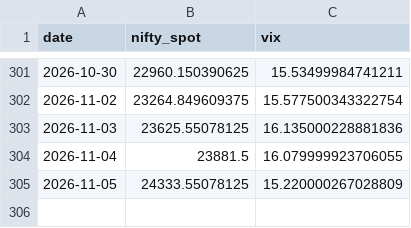
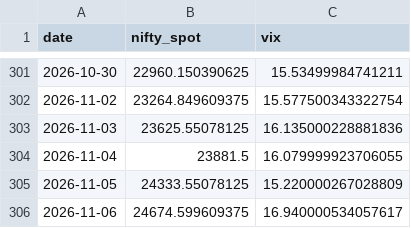
Before and after one commit to anilsahu89/My-world, a CSV file: scanners/data/nifty_spot_vix.csv, drawn as a sheet; only a part is shown, gaps mark what is left out; the diff names each change by its address in the sheet, - before the commit and + after, or states it on an @@ line.

```diff
--- a/scanners/data/nifty_spot_vix.csv
+++ b/scanners/data/nifty_spot_vix.csv
+row 306: 2026-11-06 | 24674.599609375 | 16.940000534057617
```
Also changed, not shown: 3 other files.
